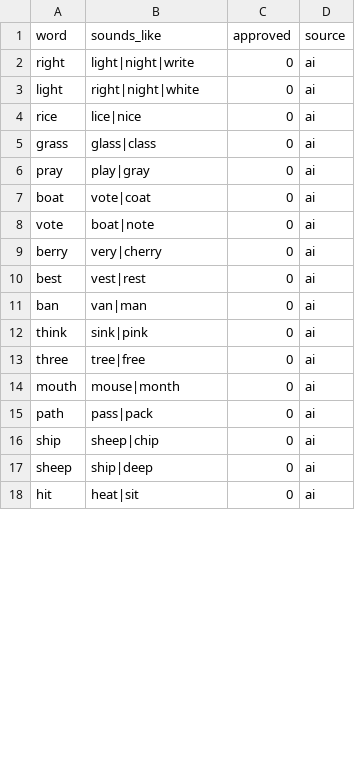
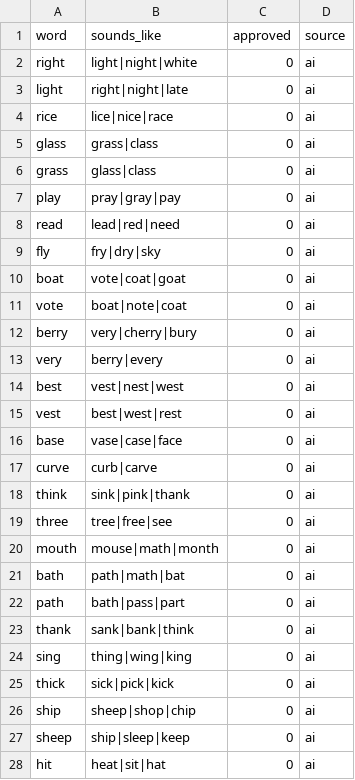
Before and after one commit to yuta090/spelling, a CSV file: scripts/confusables_sound_draft.csv, drawn as a sheet; only a part is shown; the diff covers the shown part only.

```diff
--- a/scripts/confusables_sound_draft.csv
+++ b/scripts/confusables_sound_draft.csv
@@ -1,18 +1,28 @@
 word,sounds_like,approved,source
-right,light|night|write,0,ai
-light,right|night|white,0,ai
-rice,lice|nice,0,ai
+right,light|night|white,0,ai
+light,right|night|late,0,ai
+rice,lice|nice|race,0,ai
+glass,grass|class,0,ai
 grass,glass|class,0,ai
-pray,play|gray,0,ai
-boat,vote|coat,0,ai
-vote,boat|note,0,ai
-berry,very|cherry,0,ai
-best,vest|rest,0,ai
-ban,van|man,0,ai
-think,sink|pink,0,ai
-three,tree|free,0,ai
-mouth,mouse|month,0,ai
-path,pass|pack,0,ai
-ship,sheep|chip,0,ai
-sheep,ship|deep,0,ai
-hit,heat|sit,0,ai
+play,pray|gray|pay,0,ai
+read,lead|red|need,0,ai
+fly,fry|dry|sky,0,ai
+boat,vote|coat|goat,0,ai
+vote,boat|note|coat,0,ai
+berry,very|cherry|bury,0,ai
+very,berry|every,0,ai
+best,vest|nest|west,0,ai
+vest,best|west|rest,0,ai
+base,vase|case|face,0,ai
+curve,curb|carve,0,ai
+think,sink|pink|thank,0,ai
+three,tree|free|see,0,ai
+mouth,mouse|math|month,0,ai
+bath,path|math|bat,0,ai
+path,bath|pass|part,0,ai
+thank,sank|bank|think,0,ai
+sing,thing|wing|king,0,ai
+thick,sick|pick|kick,0,ai
+ship,sheep|shop|chip,0,ai
+sheep,ship|sleep|keep,0,ai
+hit,heat|sit|hat,0,ai
```
Also changed, not shown: 6 added rows and 8 edited cells elsewhere in this file.
